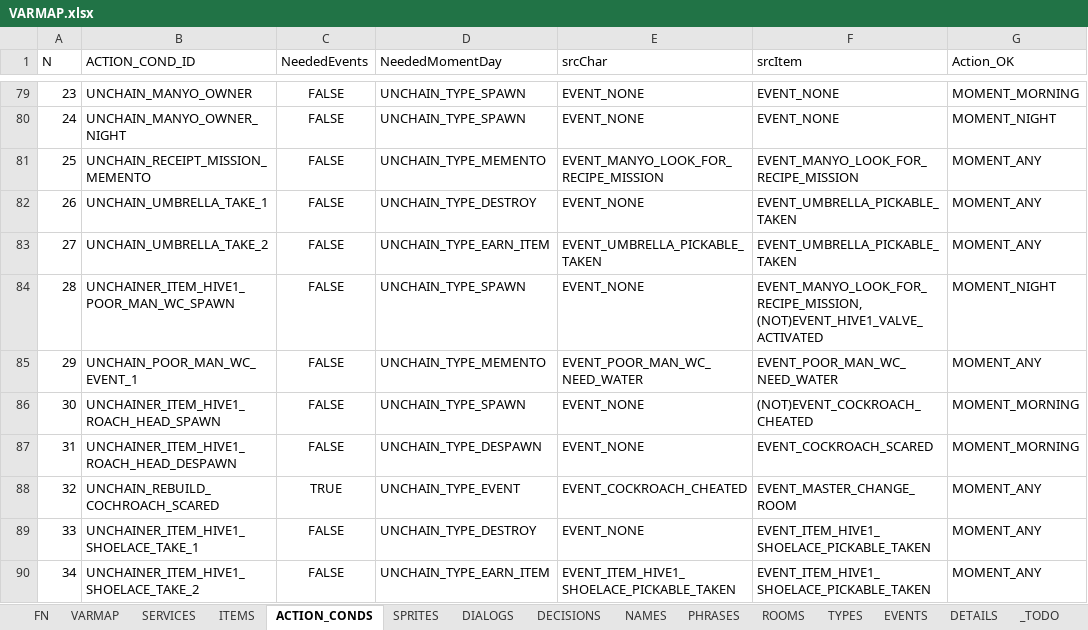
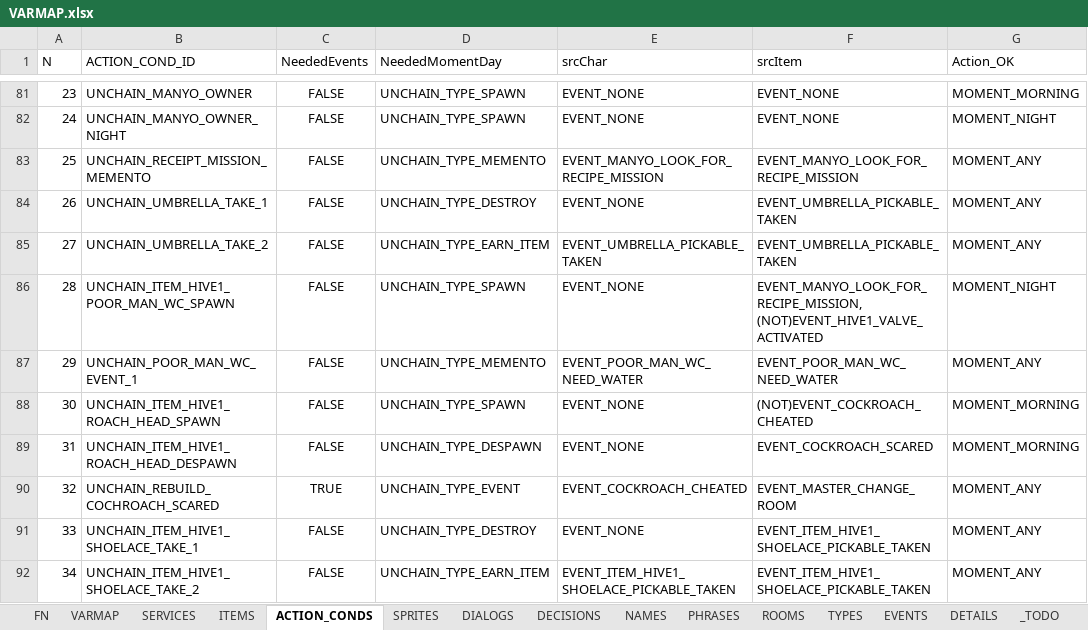
Before and after one commit to ivor4/Goblins3_AnotherQuest, an Excel workbook: VARMAP_Generator/VARMAP.xlsx, sheet ACTION_CONDS, drawn as a sheet; only a part is shown, gaps mark what is left out; values as stored, in another font and other column widths than the file's, no borders; charts and pictures and table styles not drawn; addresses are those after the commit; the diff covers the shown part only; the diff names each change by its address in the sheet, - before the commit and + after, or states it on an @@ line.

```diff
--- a/VARMAP_Generator/VARMAP.xlsx (sheet ACTION_CONDS)
+++ b/VARMAP_Generator/VARMAP.xlsx (sheet ACTION_CONDS)
@@ column A (N) renumbered from row 53 down @@
-B86 (ACTION_COND_ID): UNCHAINER_ITEM_HIVE1_POOR_MAN_WC_SPAWN
+B86 (ACTION_COND_ID): UNCHAIN_ITEM_HIVE1_POOR_MAN_WC_SPAWN
-B88 (ACTION_COND_ID): UNCHAINER_ITEM_HIVE1_ROACH_HEAD_SPAWN
+B88 (ACTION_COND_ID): UNCHAIN_ITEM_HIVE1_ROACH_HEAD_SPAWN
-B89 (ACTION_COND_ID): UNCHAINER_ITEM_HIVE1_ROACH_HEAD_DESPAWN
+B89 (ACTION_COND_ID): UNCHAIN_ITEM_HIVE1_ROACH_HEAD_DESPAWN
-B91 (ACTION_COND_ID): UNCHAINER_ITEM_HIVE1_SHOELACE_TAKE_1
+B91 (ACTION_COND_ID): UNCHAIN_ITEM_HIVE1_SHOELACE_TAKE_1
-B92 (ACTION_COND_ID): UNCHAINER_ITEM_HIVE1_SHOELACE_TAKE_2
+B92 (ACTION_COND_ID): UNCHAIN_ITEM_HIVE1_SHOELACE_TAKE_2
```
Also changed, not shown: 4 added rows and 5 edited cells elsewhere in this sheet, sheet PHRASES, sheet ITEMS, sheet FN, sheet EVENTS, sheet NAMES, sheet SPRITES, 1 more sheet, formulas that keep their value, 28 other files.
